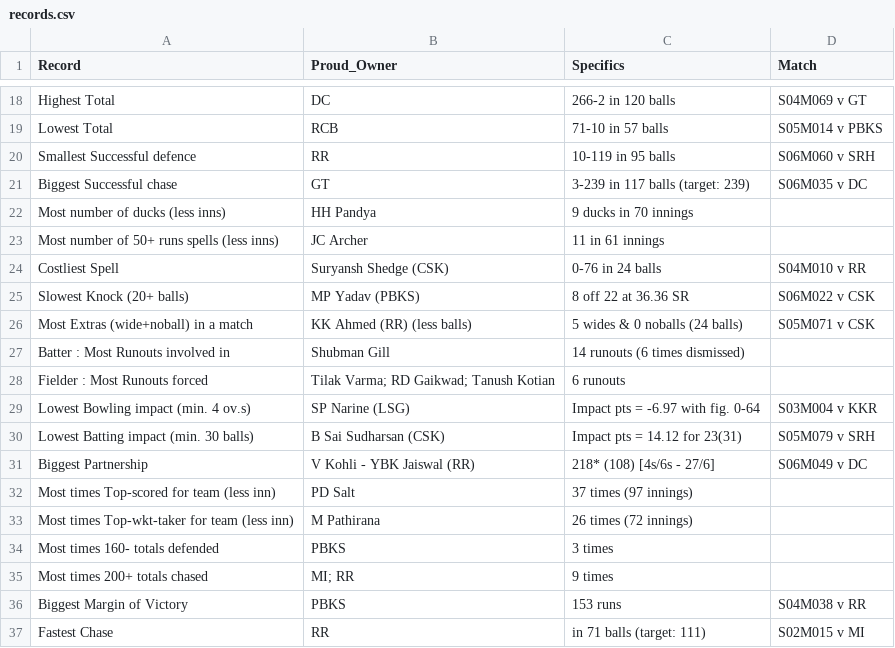
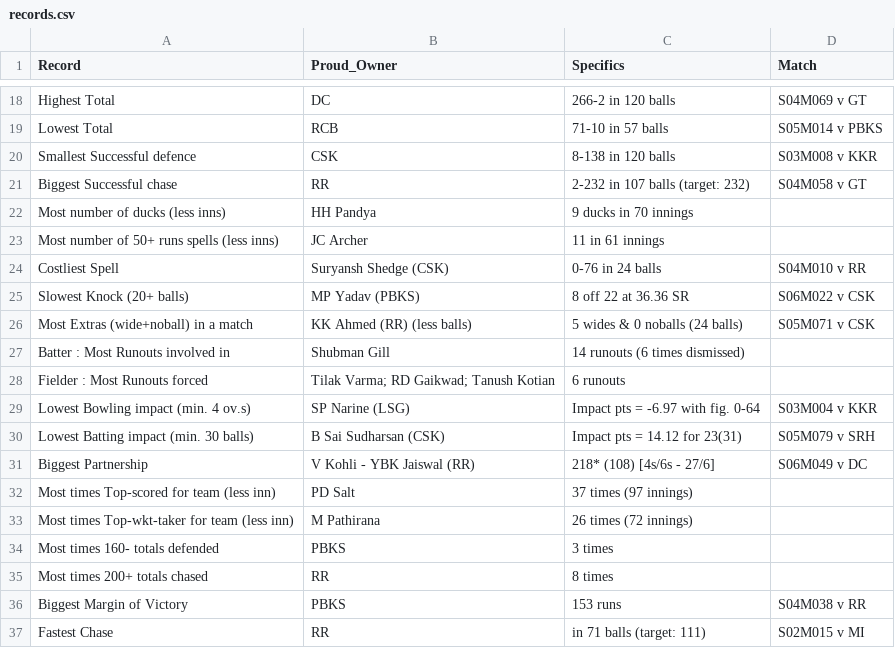
Before and after one commit to RoumyaDas/SPL, a CSV file: SPL/data/records.csv, drawn as a sheet; only a part is shown, gaps mark what is left out.

```diff
--- a/SPL/data/records.csv
+++ b/SPL/data/records.csv
@@ -19,4 +19,4 @@ Highest Total,DC,266-2 in 120 balls,S04M069 v GT
 Lowest Total,RCB,71-10 in 57 balls,S05M014 v PBKS
-Smallest Successful defence,RR,10-119 in 95 balls,S06M060 v SRH
-Biggest Successful chase,GT,3-239 in 117 balls (target: 239),S06M035 v DC
+Smallest Successful defence,CSK,8-138 in 120 balls,S03M008 v KKR
+Biggest Successful chase,RR,2-232 in 107 balls (target: 232),S04M058 v GT
 Most number of ducks (less inns),HH Pandya,9 ducks in 70 innings,
@@ -34,3 +34,3 @@ Most times Top-wkt-taker for team (less inn),M Pathirana,26 times (72 innings),
 Most times 160- totals defended,PBKS,3 times,
-Most times 200+ totals chased,MI; RR,9 times,
+Most times 200+ totals chased,RR,8 times,
 Biggest Margin of Victory,PBKS,153 runs,S04M038 v RR
```
Also changed, not shown: SPL/data/Squads/CSK.csv, SPL/data/Squads/DC.csv, 43 other files.
